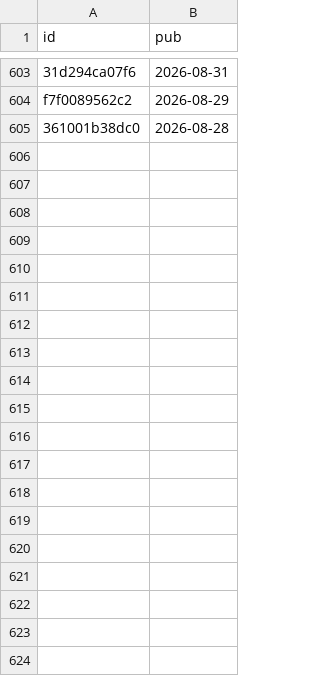
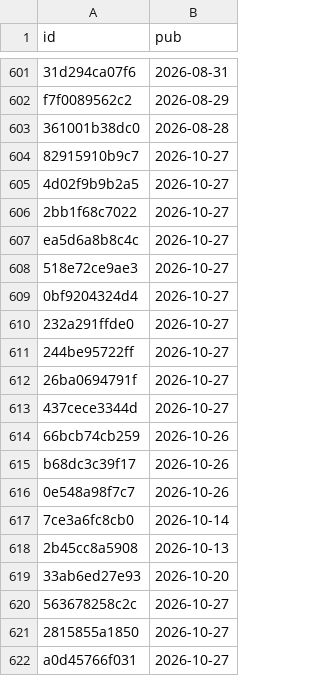
Before and after one commit to kdj950323-glitch/todo, a CSV file: kr-leaders/state/kr_news_seen.csv, drawn as a sheet; only a part is shown, gaps mark what is left out; the diff covers the shown part only.

```diff
--- a/kr-leaders/state/kr_news_seen.csv
+++ b/kr-leaders/state/kr_news_seen.csv
@@ -605 +603,20 @@ f7f0089562c2,2026-08-29
 361001b38dc0,2026-08-28
+82915910b9c7,2026-10-27
+4d02f9b9b2a5,2026-10-27
+2bb1f68c7022,2026-10-27
+ea5d6a8b8c4c,2026-10-27
+518e72ce9ae3,2026-10-27
+0bf9204324d4,2026-10-27
+232a291ffde0,2026-10-27
+244be95722ff,2026-10-27
+26ba0694791f,2026-10-27
+437cece3344d,2026-10-27
+66bcb74cb259,2026-10-26
+b68dc3c39f17,2026-10-26
+0e548a98f7c7,2026-10-26
+7ce3a6fc8cb0,2026-10-14
+2b45cc8a5908,2026-10-13
+33ab6ed27e93,2026-10-20
+563678258c2c,2026-10-27
+2815855a1850,2026-10-27
+a0d45766f031,2026-10-27
```
Also changed, not shown: 31 added rows and 2 removed rows elsewhere in this file, kr-leaders/state/leaders_kr.csv, 7 other files.
